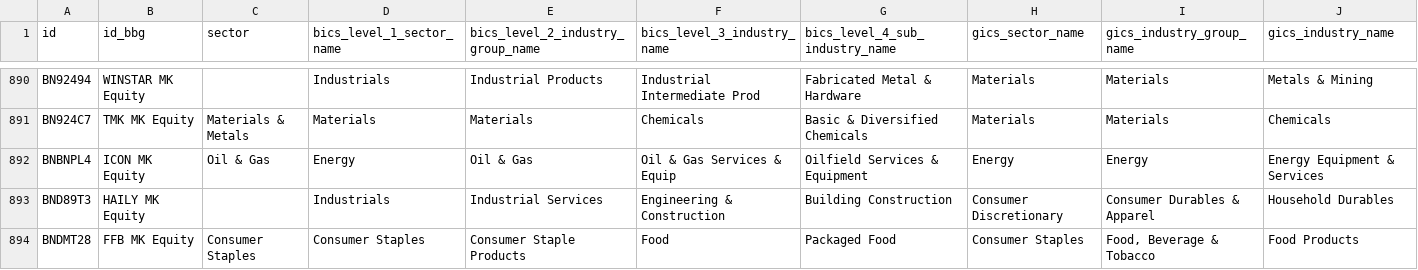
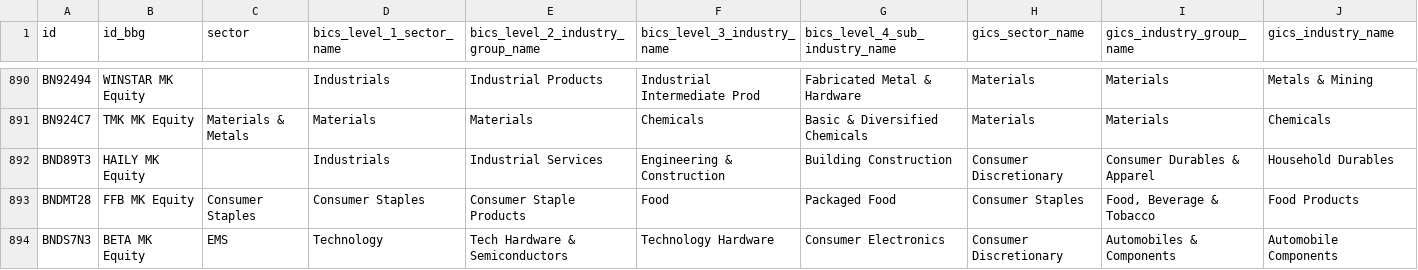
Before and after one commit to etq-quant/bursa, a CSV file: data/meta_data.csv, drawn as a sheet; only a part is shown, gaps mark what is left out; the shorter side is filled out with more unchanged rows; rows hold the shown columns only; the diff names each change by its address in the sheet, - before the commit and + after, or states it on an @@ line.

Commit message:
[bot] commit

```diff
--- a/data/meta_data.csv
+++ b/data/meta_data.csv
-row 892: BNBNPL4 | ICON MK Equity | Oil & Gas | Energy | Oil & Gas | Oil & Gas Services & Equip | Oilfield Services & Equipment | Energy | Energy | Energy Equipment & Services
```
